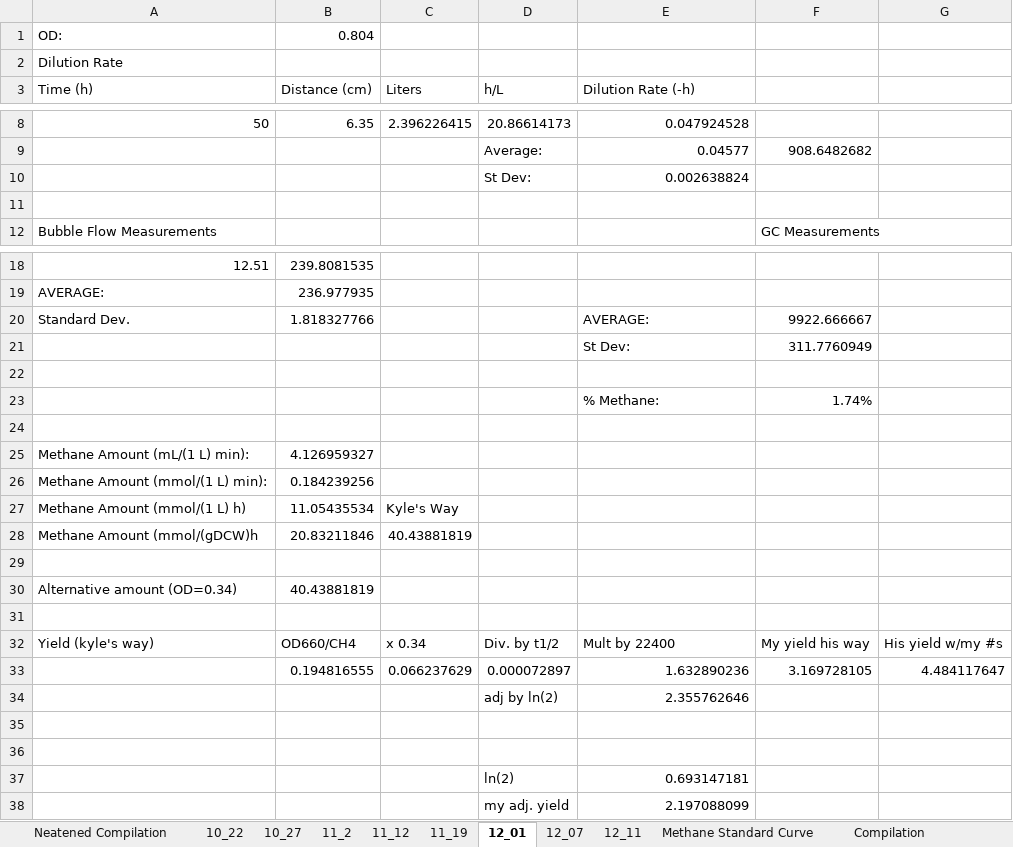
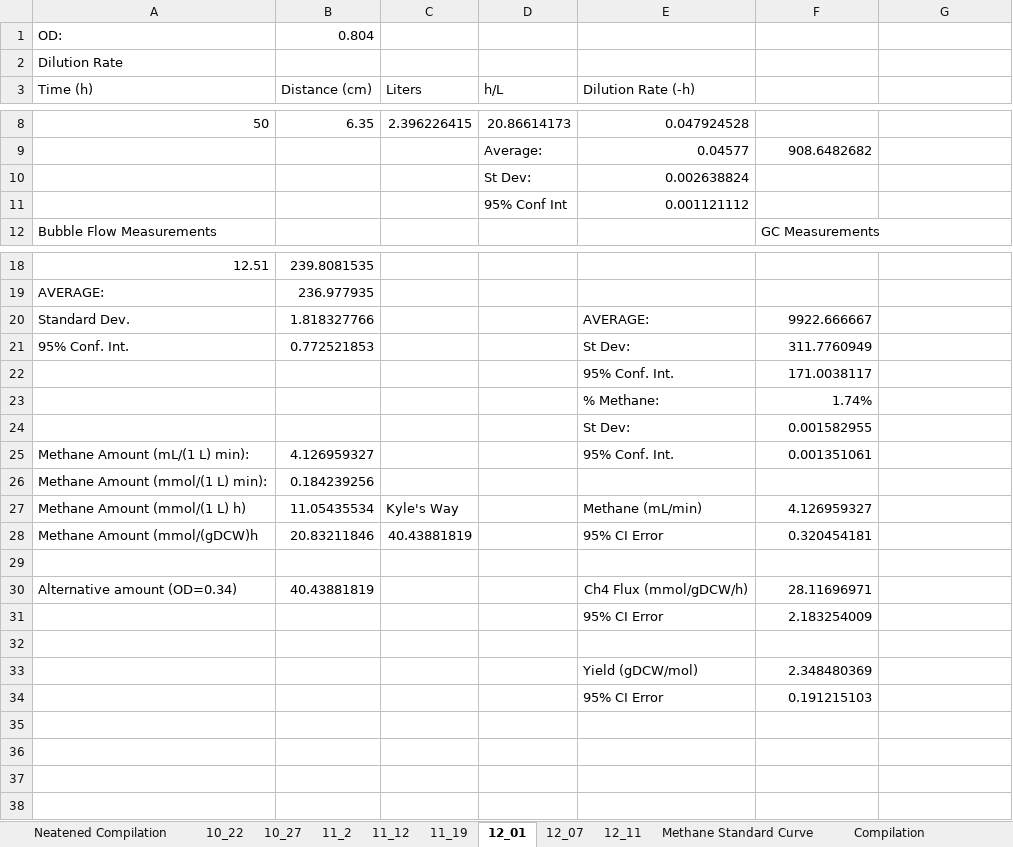
Before and after one commit to marichards/methanococcus, an Excel workbook: Experimental Results/dilution rate measurements w compilation.xlsx, sheet 12_01, drawn as a sheet; only a part is shown, gaps mark what is left out; values as stored, in another font and other column widths than the file's, no borders; removed rows and columns are numbered as before the commit, all else as after; the diff names each change by its address in the sheet, - before the commit and + after, or states it on an @@ line.

Commit message:
Added standard error

```diff
--- a/Experimental Results/dilution rate measurements w compilation.xlsx (sheet 12_01)
+++ b/Experimental Results/dilution rate measurements w compilation.xlsx (sheet 12_01)
-row 11: (empty)
+row 11:  |  |  | 95% Conf Int | 0.001121112
-A21 (Time (h)): (empty)
+A21 (Time (h)): 95% Conf. Int.
-B21 (Distance (cm)): (empty)
+B21 (Distance (cm)): 0.772521853
+row 22:  |  |  |  | 95% Conf. Int. | 171.0038117
+row 24:  |  |  |  | St Dev: | 0.001582955
+row 25: Methane Amount (mL/(1 L) min): | 4.126959327 |  |  | 95% Conf. Int. | 0.001351061
+row 27: Methane Amount (mmol/(1 L) h) | 11.05435534 | Kyle's Way |  | Methane (mL/min) | 4.126959327
+row 28: Methane Amount (mmol/(gDCW)h | 20.83211846 | 40.43881819 |  | 95% CI Error | 0.320454181
+row 30: Alternative amount (OD=0.34) | 40.43881819 |  |  | Ch4 Flux (mmol/gDCW/h) | 28.11696971
+row 31:  |  |  |  | 95% CI Error | 2.183254009
-row 25: Methane Amount (mL/(1 L) min): | 4.126959327
-row 27: Methane Amount (mmol/(1 L) h) | 11.05435534 | Kyle's Way
-row 28: Methane Amount (mmol/(gDCW)h | 20.83211846 | 40.43881819
-row 33: (empty)
+row 33:  |  |  |  | Yield (gDCW/mol) | 2.348480369
-row 30: Alternative amount (OD=0.34) | 40.43881819
-row 34: (empty)
+row 34:  |  |  |  | 95% CI Error | 0.191215103
-row 32: Yield (kyle's way) | OD660/CH4 | x 0.34 | Div. by t1/2 | Mult by 22400 | My yield his way | His yield w/my #s
-row 33:  | 0.194816555 | 0.066237629 | 0.000072897 | 1.632890236 | 3.169728105 | 4.484117647
-row 34:  |  |  | adj by ln(2) | 2.355762646
-row 35: (empty)
-row 36: (empty)
-row 37:  |  |  | ln(2) | 0.693147181
-row 38:  |  |  | my adj. yield | 2.197088099
```
Also changed, not shown: sheet 12_11, sheet 10_22, sheet 11_19, sheet 12_07, sheet 10_27, sheet 11_12, 2 more sheets, charts or pictures, Experimental Results/cell dry weight measurements.xlsx, Paper/excel figures.xlsx, 4 other files.
